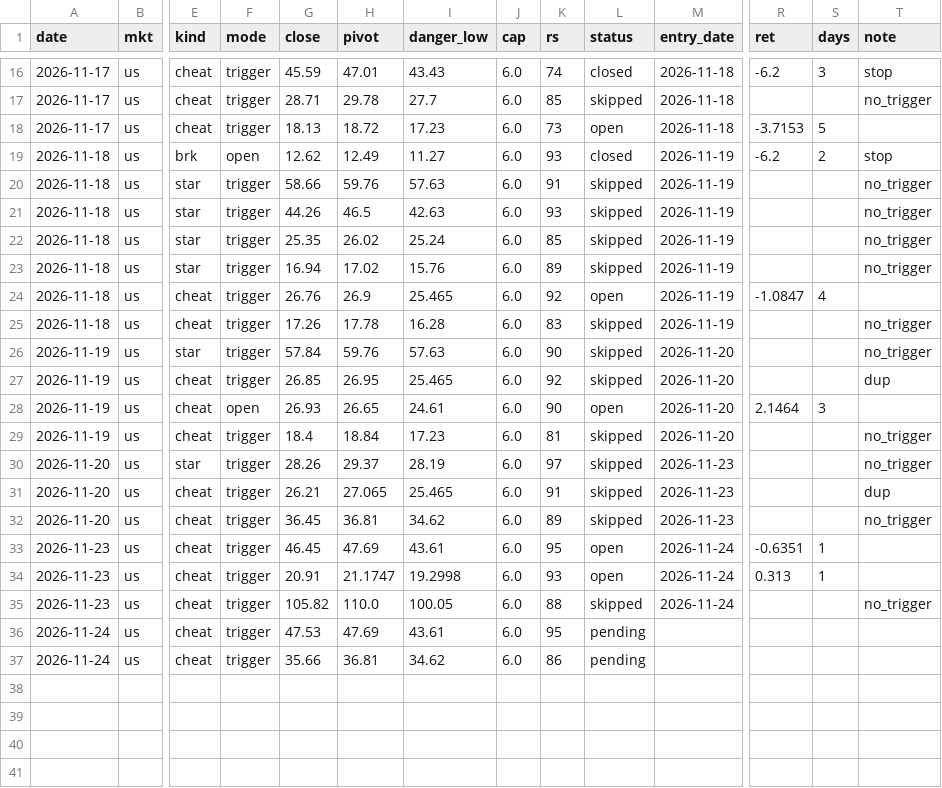
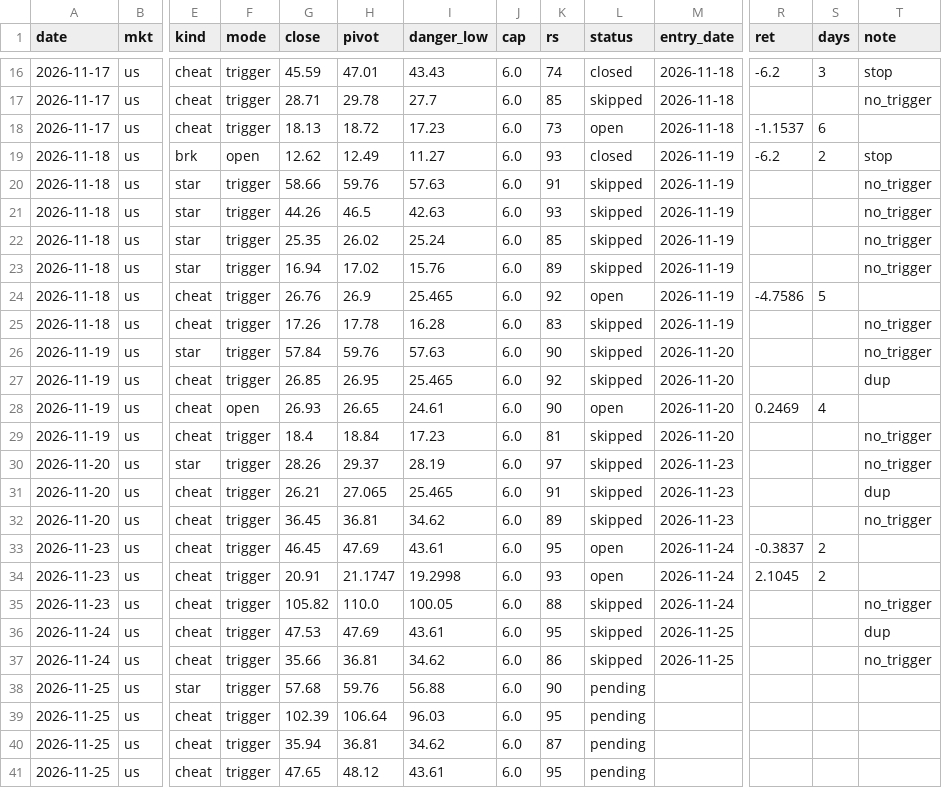
Before and after one commit to hsuan122/Mark_stock, a CSV file: paper_ledger.csv, drawn as a sheet; only a part is shown, gaps mark what is left out; rows hold the shown columns only; the diff names each change by its address in the sheet, - before the commit and + after, or states it on an @@ line.

```diff
--- a/paper_ledger.csv
+++ b/paper_ledger.csv
-R18 (ret): -3.7153
+R18 (ret): -1.1537
-S18 (days): 5
+S18 (days): 6
-R24 (ret): -1.0847
+R24 (ret): -4.7586
-S24 (days): 4
+S24 (days): 5
-R28 (ret): 2.1464
+R28 (ret): 0.2469
-S28 (days): 3
+S28 (days): 4
-R33 (ret): -0.6351
+R33 (ret): -0.3837
-S33:S34 (days): 1
+S33:S34 (days): 2
-R34 (ret): 0.313
+R34 (ret): 2.1045
-L36:L37 (status): pending
+L36:L37 (status): skipped
-M36:M37 (entry_date): (empty)
+M36:M37 (entry_date): 2026-11-25
-T36 (note): (empty)
+T36 (note): dup
-T37 (note): (empty)
+T37 (note): no_trigger
+row 38: 2026-11-25 | us | star | trigger | 57.68 | 59.76 | 56.88 | 6.0 | 90 | pending
+row 39: 2026-11-25 | us | cheat | trigger | 102.39 | 106.64 | 96.03 | 6.0 | 95 | pending
+row 40: 2026-11-25 | us | cheat | trigger | 35.94 | 36.81 | 34.62 | 6.0 | 87 | pending
+row 41: 2026-11-25 | us | cheat | trigger | 47.65 | 48.12 | 43.61 | 6.0 | 95 | pending
```
Also changed, not shown: 1 other file.
